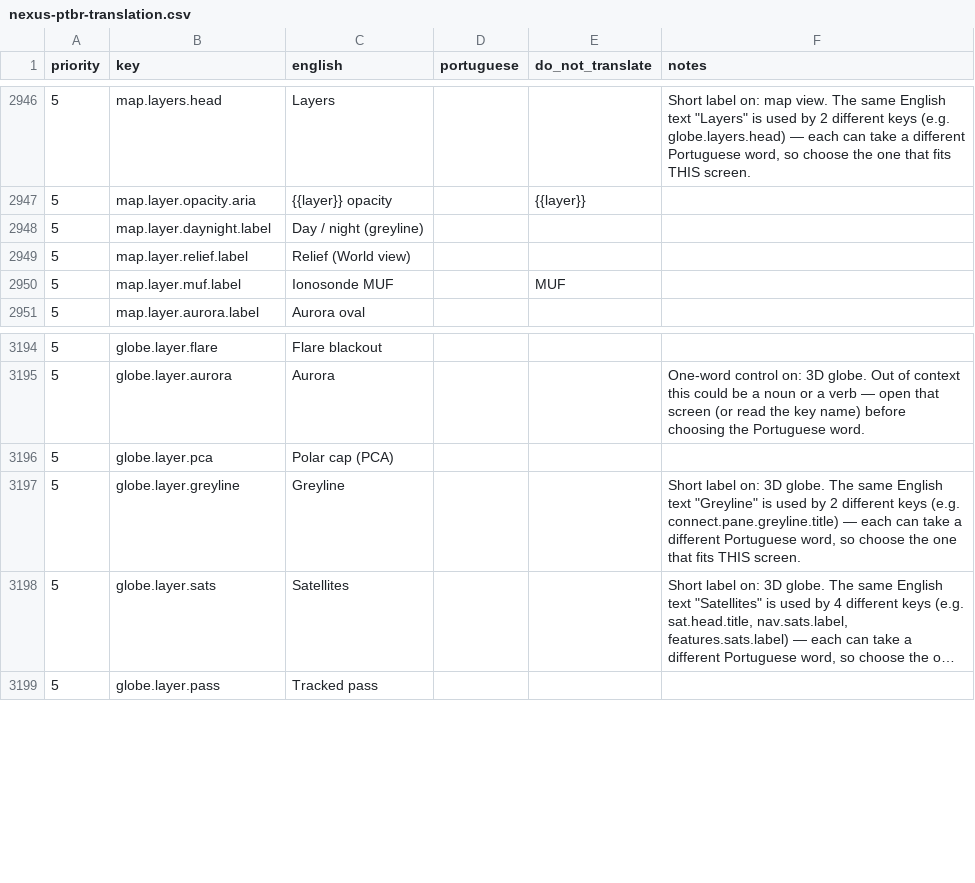
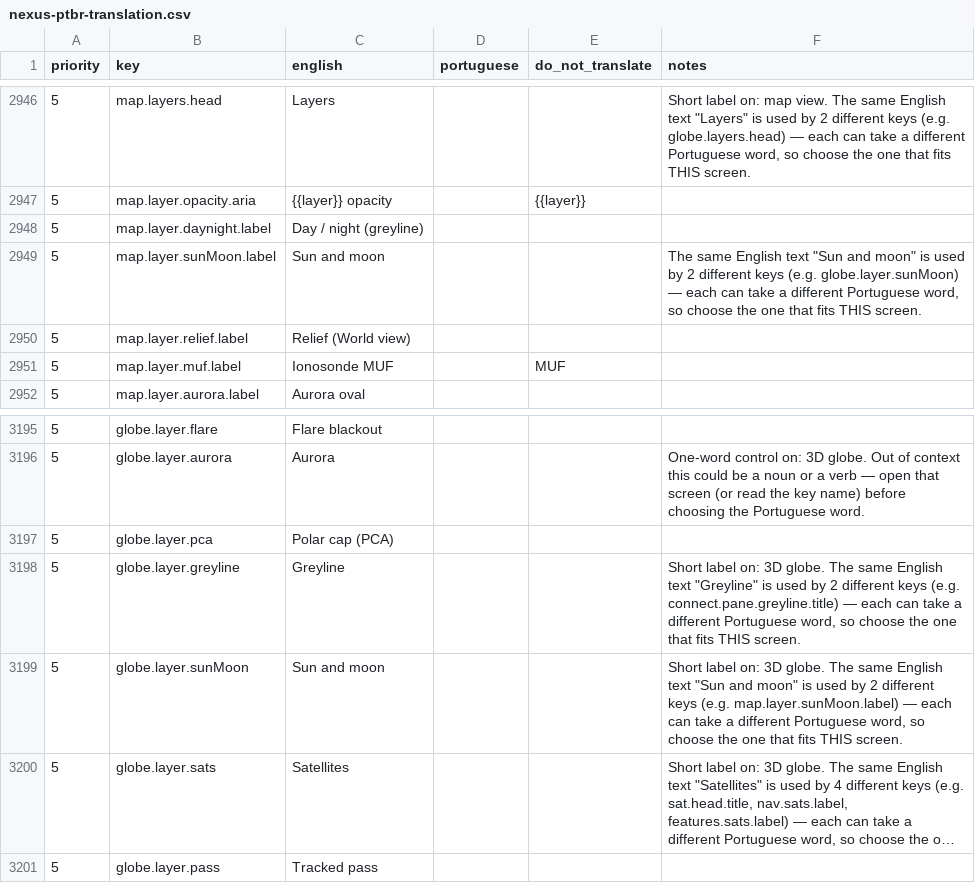
Before and after one commit to kd9taw/Nexus, a CSV file: translations/pt-BR/nexus-ptbr-translation.csv, drawn as a sheet; only a part is shown, gaps mark what is left out; long unchanged cells end in …; the diff names each change by its address in the sheet, - before the commit and + after, or states it on an @@ line.

```diff
--- a/translations/pt-BR/nexus-ptbr-translation.csv
+++ b/translations/pt-BR/nexus-ptbr-translation.csv
+row 2949: 5 | map.layer.sunMoon.label | Sun and moon |  |  | The same English text "Sun and moon" is used by 2 different keys (e.g. globe.layer.sunMoon) — each can take a different Portuguese word, so choose the one that fits THIS screen.
+row 3199: 5 | globe.layer.sunMoon | Sun and moon |  |  | Short label on: 3D globe. The same English text "Sun and moon" is used by 2 different keys (e.g. map.layer.sunMoon.label) — each can take a different Portuguese word, so choose the one that fits THIS screen.
```
Also changed, not shown: 20 other files.
